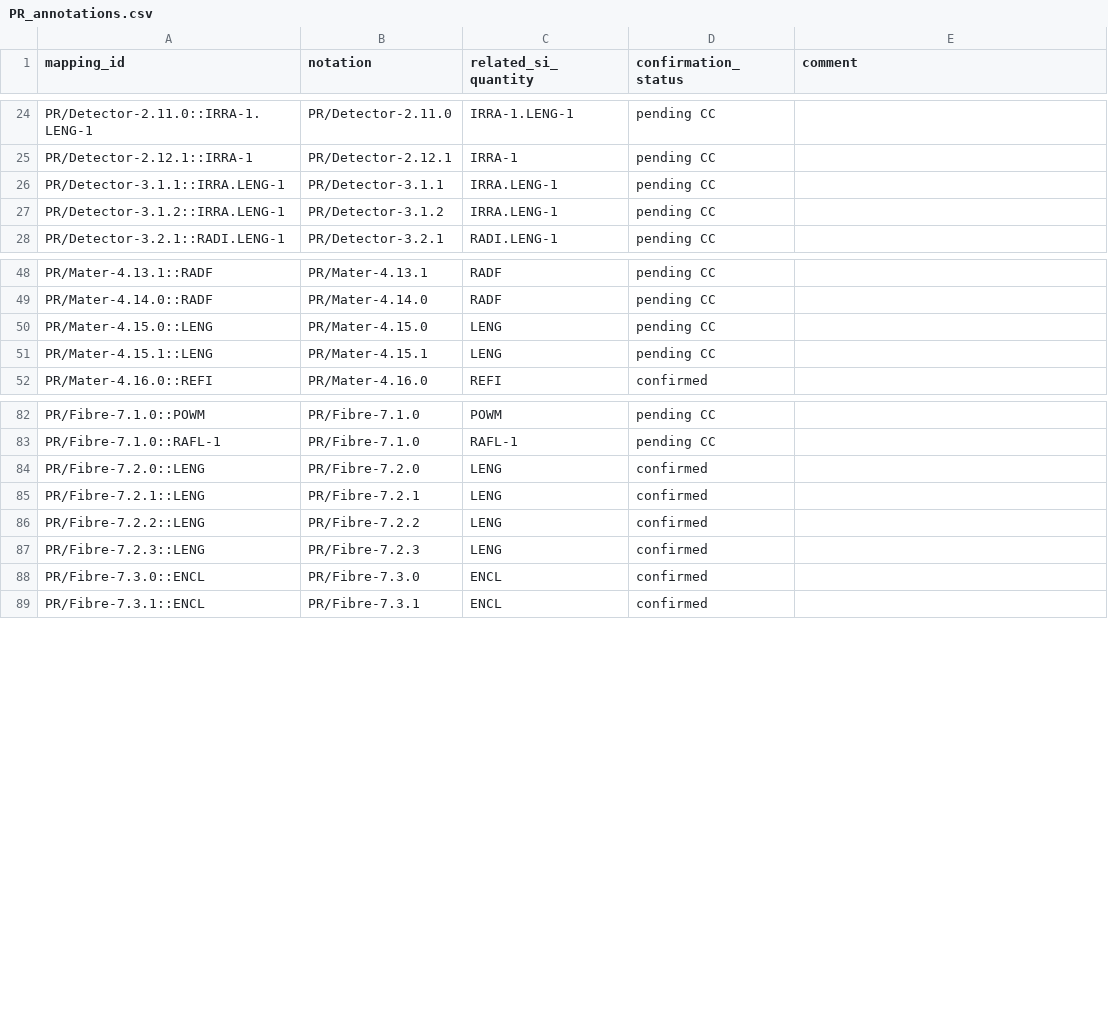
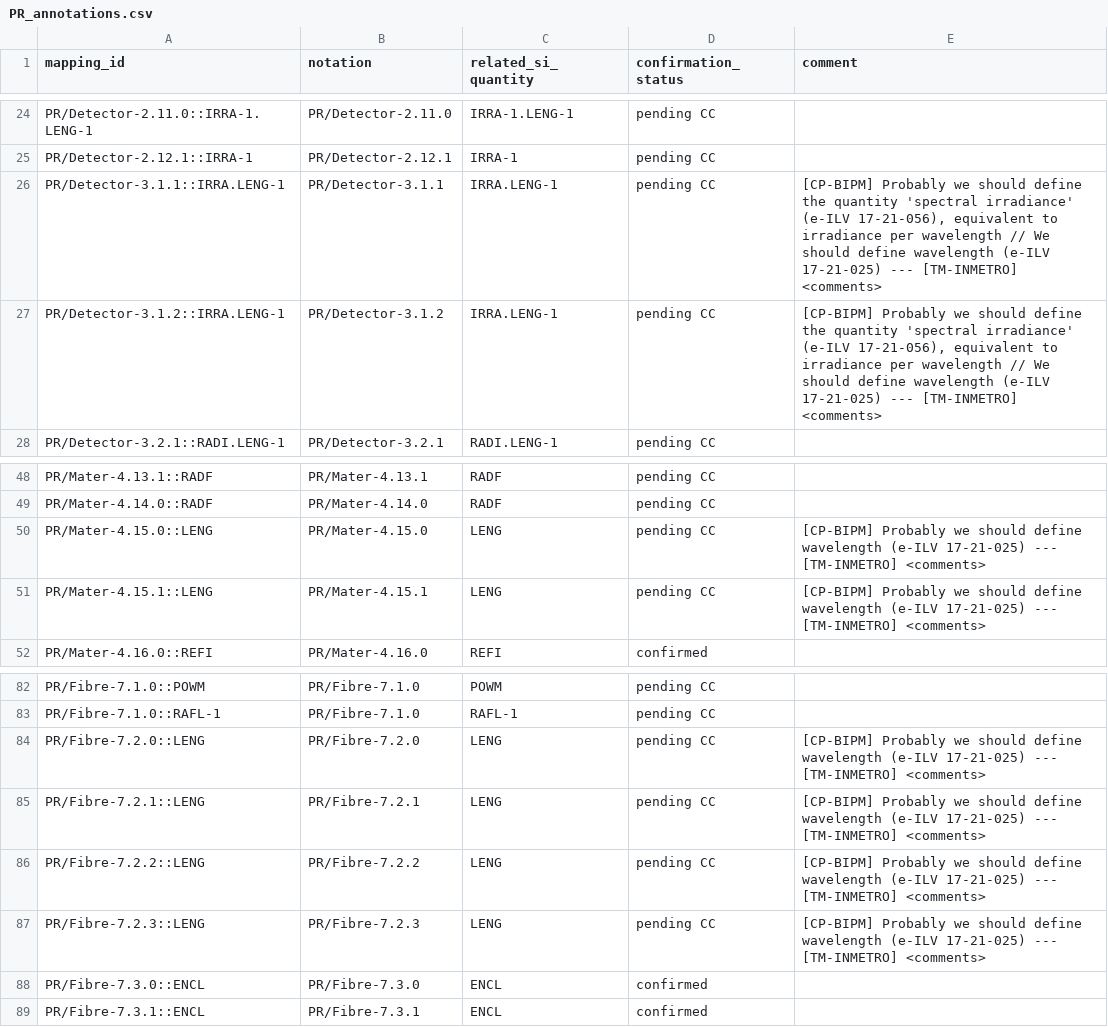
Before and after one commit to Crparedes/service_category_mapping, a CSV file: annotations/PR_annotations.csv, drawn as a sheet; only a part is shown, gaps mark what is left out.

```diff
--- a/annotations/PR_annotations.csv
+++ b/annotations/PR_annotations.csv
@@ -25,4 +25,4 @@ PR/Detector-2.11.0::IRRA-1.LENG-1,PR/Detector-2.11.0,IRRA-1.LENG-1,pending CC,
 PR/Detector-2.12.1::IRRA-1,PR/Detector-2.12.1,IRRA-1,pending CC,
-PR/Detector-3.1.1::IRRA.LENG-1,PR/Detector-3.1.1,IRRA.LENG-1,pending CC,
-PR/Detector-3.1.2::IRRA.LENG-1,PR/Detector-3.1.2,IRRA.LENG-1,pending CC,
+PR/Detector-3.1.1::IRRA.LENG-1,PR/Detector-3.1.1,IRRA.LENG-1,pending CC,"[CP-BIPM] Probably we should define the quantity 'spectral irradiance' (e-ILV 17-21-056), equivalent to irradiance per wavelength // We should define wavelength (e-ILV 17-21-025) --- [TM-INMETRO] <comments>"
+PR/Detector-3.1.2::IRRA.LENG-1,PR/Detector-3.1.2,IRRA.LENG-1,pending CC,"[CP-BIPM] Probably we should define the quantity 'spectral irradiance' (e-ILV 17-21-056), equivalent to irradiance per wavelength // We should define wavelength (e-ILV 17-21-025) --- [TM-INMETRO] <comments>"
 PR/Detector-3.2.1::RADI.LENG-1,PR/Detector-3.2.1,RADI.LENG-1,pending CC,
@@ -49,4 +49,4 @@ PR/Mater-4.13.1::RADF,PR/Mater-4.13.1,RADF,pending CC,
 PR/Mater-4.14.0::RADF,PR/Mater-4.14.0,RADF,pending CC,
-PR/Mater-4.15.0::LENG,PR/Mater-4.15.0,LENG,pending CC,
-PR/Mater-4.15.1::LENG,PR/Mater-4.15.1,LENG,pending CC,
+PR/Mater-4.15.0::LENG,PR/Mater-4.15.0,LENG,pending CC,[CP-BIPM] Probably we should define wavelength (e-ILV 17-21-025) --- [TM-INMETRO] <comments>
+PR/Mater-4.15.1::LENG,PR/Mater-4.15.1,LENG,pending CC,[CP-BIPM] Probably we should define wavelength (e-ILV 17-21-025) --- [TM-INMETRO] <comments>
 PR/Mater-4.16.0::REFI,PR/Mater-4.16.0,REFI,confirmed,
@@ -83,6 +83,6 @@ PR/Fibre-7.1.0::POWM,PR/Fibre-7.1.0,POWM,pending CC,
 PR/Fibre-7.1.0::RAFL-1,PR/Fibre-7.1.0,RAFL-1,pending CC,
-PR/Fibre-7.2.0::LENG,PR/Fibre-7.2.0,LENG,confirmed,
-PR/Fibre-7.2.1::LENG,PR/Fibre-7.2.1,LENG,confirmed,
-PR/Fibre-7.2.2::LENG,PR/Fibre-7.2.2,LENG,confirmed,
-PR/Fibre-7.2.3::LENG,PR/Fibre-7.2.3,LENG,confirmed,
+PR/Fibre-7.2.0::LENG,PR/Fibre-7.2.0,LENG,pending CC,[CP-BIPM] Probably we should define wavelength (e-ILV 17-21-025) --- [TM-INMETRO] <comments>
+PR/Fibre-7.2.1::LENG,PR/Fibre-7.2.1,LENG,pending CC,[CP-BIPM] Probably we should define wavelength (e-ILV 17-21-025) --- [TM-INMETRO] <comments>
+PR/Fibre-7.2.2::LENG,PR/Fibre-7.2.2,LENG,pending CC,[CP-BIPM] Probably we should define wavelength (e-ILV 17-21-025) --- [TM-INMETRO] <comments>
+PR/Fibre-7.2.3::LENG,PR/Fibre-7.2.3,LENG,pending CC,[CP-BIPM] Probably we should define wavelength (e-ILV 17-21-025) --- [TM-INMETRO] <comments>
 PR/Fibre-7.3.0::ENCL,PR/Fibre-7.3.0,ENCL,confirmed,
```
Also changed, not shown: generated/PR_service_categories.csv, 1 other file.
